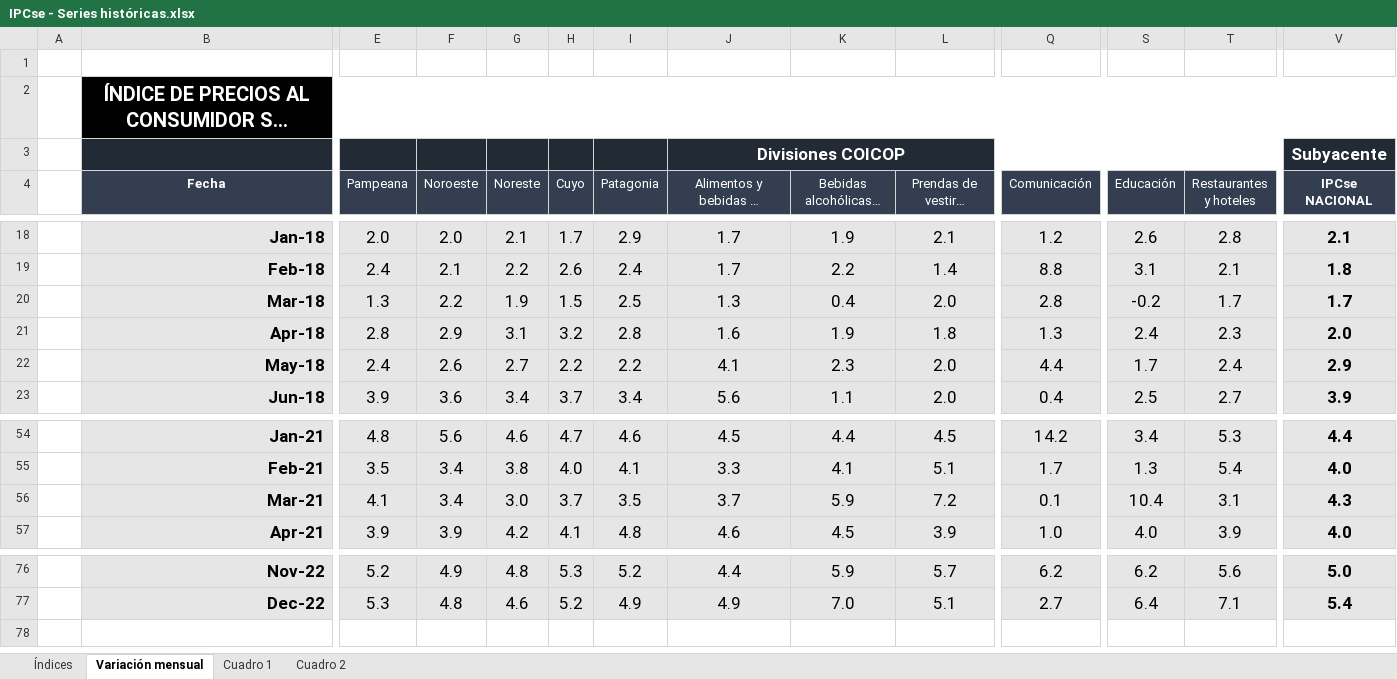
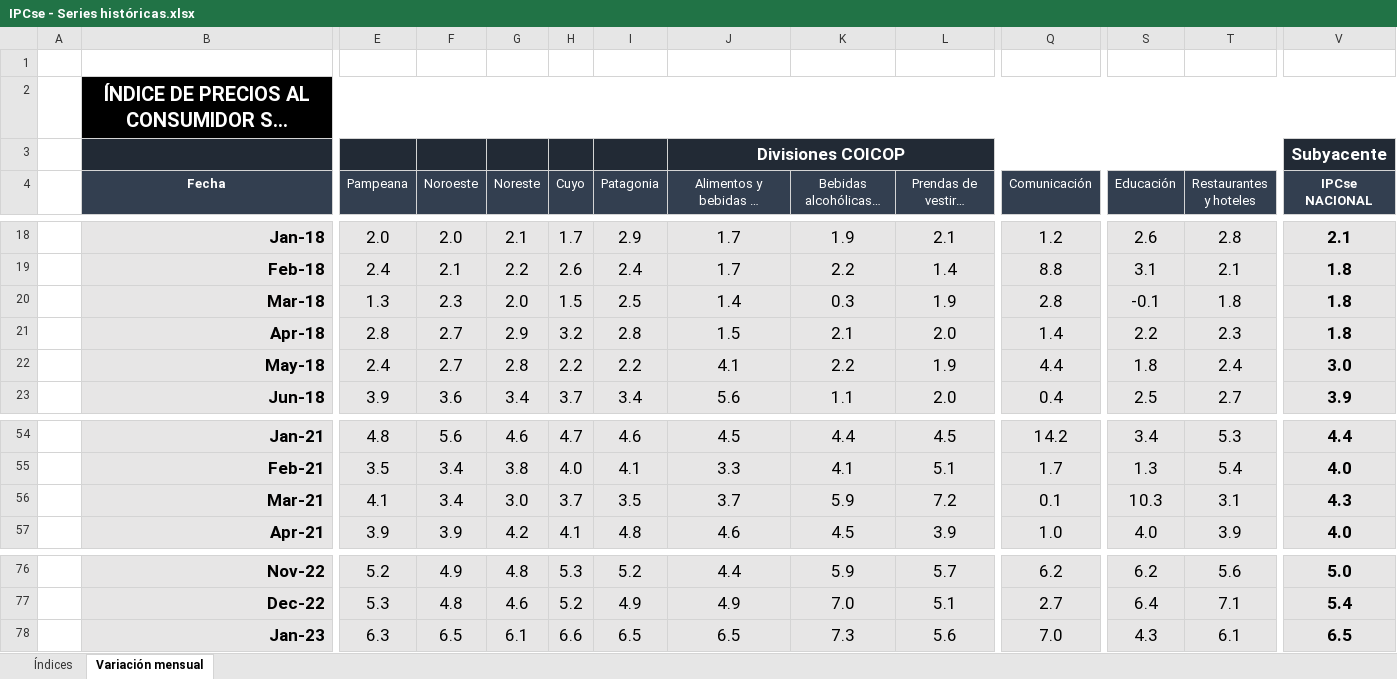
Before and after one commit to mrozada/mrozada.github.io, an Excel workbook: assets/excel/IPCse - Series históricas.xlsx, sheet Variación mensual, drawn as a sheet; only a part is shown, gaps mark what is left out; long unchanged cells end in …; values as stored, in another font and other column widths than the file's, no borders; rows hold the shown columns only; the diff covers the shown part only; the diff names each change by its address in the sheet, - before the commit and + after, or states it on an @@ line.

```diff
--- a/assets/excel/IPCse - Series históricas.xlsx (sheet Variación mensual)
+++ b/assets/excel/IPCse - Series históricas.xlsx (sheet Variación mensual)
-sheet tab: Cuadro 1
-sheet tab: Cuadro 2
-F20 (Noroeste): 2.2
+F20 (Noroeste): 2.3
-G20 (Noreste): 1.9
+G20 (Noreste): 2.0
-J20: 1.3
+J20: 1.4
-K20 (Bebidas alcohólicas y tabaco): 0.4
+K20 (Bebidas alcohólicas y tabaco): 0.3
-L20 (Prendas de vestir y calzado): 2.0
+L20 (Prendas de vestir y calzado): 1.9
-S20 (Educación): -0.2
+S20 (Educación): -0.1
-T20 (Restaurantes y hoteles): 1.7
+T20 (Restaurantes y hoteles): 1.8
-V20 (IPCse NACIONAL): 1.7
+V20 (IPCse NACIONAL): 1.8
-F21 (Noroeste): 2.9
+F21 (Noroeste): 2.7
-G21 (Noreste): 3.1
+G21 (Noreste): 2.9
-J21: 1.6
+J21: 1.5
-K21 (Bebidas alcohólicas y tabaco): 1.9
+K21 (Bebidas alcohólicas y tabaco): 2.1
-L21 (Prendas de vestir y calzado): 1.8
+L21 (Prendas de vestir y calzado): 2.0
-Q21 (Comunicación): 1.3
+Q21 (Comunicación): 1.4
-S21 (Educación): 2.4
+S21 (Educación): 2.2
-V21 (IPCse NACIONAL): 2.0
+V21 (IPCse NACIONAL): 1.8
-F22 (Noroeste): 2.6
+F22 (Noroeste): 2.7
-G22 (Noreste): 2.7
+G22 (Noreste): 2.8
-K22 (Bebidas alcohólicas y tabaco): 2.3
+K22 (Bebidas alcohólicas y tabaco): 2.2
-L22 (Prendas de vestir y calzado): 2.0
+L22 (Prendas de vestir y calzado): 1.9
-S22 (Educación): 1.7
+S22 (Educación): 1.8
-V22 (IPCse NACIONAL): 2.9
+V22 (IPCse NACIONAL): 3.0
-S56 (Educación): 10.4
+S56 (Educación): 10.3
+row 78:  | Jan-23 | 6.3 | 6.5 | 6.1 | 6.6 | 6.5 | 6.5 | 7.3 | 5.6 | 7.0 | 4.3 | 6.1 | 6.5
```
Also changed, not shown: 53 edited cells elsewhere in this sheet, sheet Índices, formulas that keep their value.
